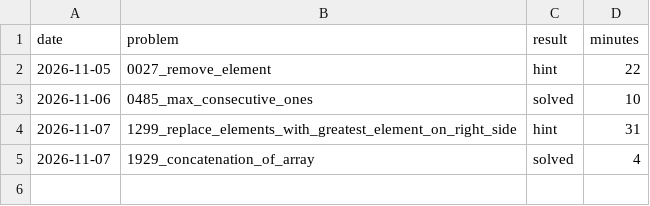
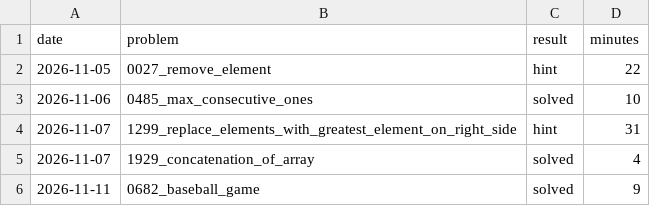
Before and after one commit to konradszl/dsa, a CSV file: attempts.csv, drawn as a sheet; the diff names each change by its address in the sheet, - before the commit and + after, or states it on an @@ line.

Commit message:
chore: log 0682 attempt

```diff
--- a/attempts.csv
+++ b/attempts.csv
+row 6: 2026-11-11 | 0682_baseball_game | solved | 9
```
